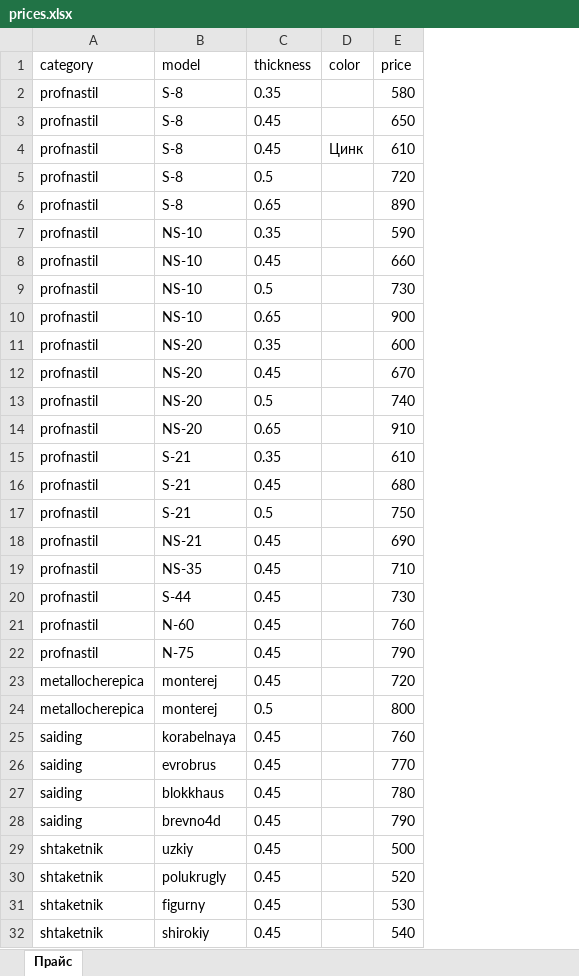
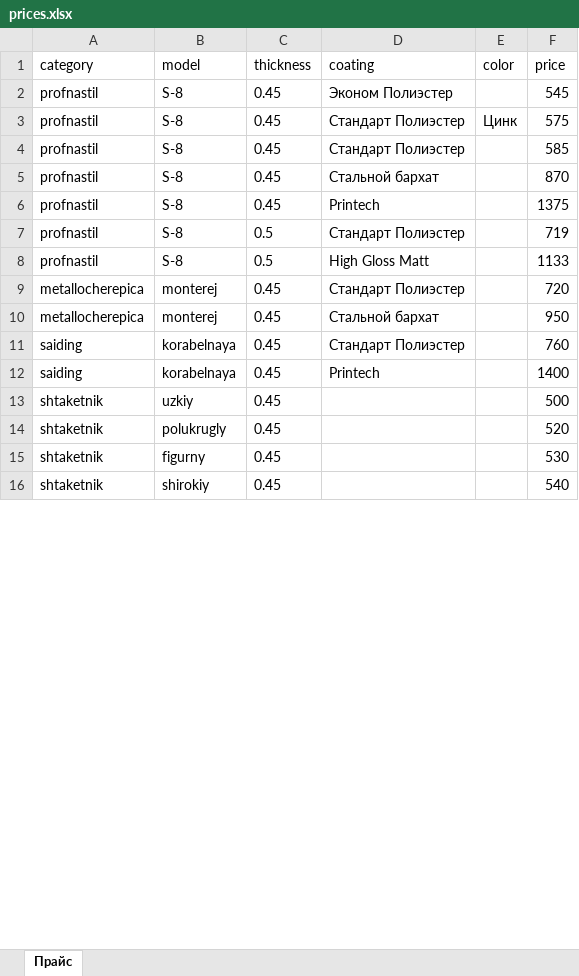
Before and after one commit to keml00/zabormarket, an Excel workbook: prices.xlsx, sheet Прайс, drawn as a sheet; only a part is shown; values as stored, in another font and other column widths than the file's, no borders; removed rows and columns are numbered as before the commit, all else as after; the diff names each change by its address in the sheet, - before the commit and + after, or states it on an @@ line.

Commit message:
Add dynamic coating support from Excel

```diff
--- a/prices.xlsx (sheet Прайс)
+++ b/prices.xlsx (sheet Прайс)
+column D (coating), rows 2-12: Эконом Полиэстер | Стандарт Полиэстер | Стандарт Полиэстер | Стальной бархат | Printech | Стандарт Полиэстер | High Gloss Matt | Стандарт Полиэстер | Стальной бархат | Стандарт Полиэстер | Printech
-row 2: profnastil | S-8 | 0.35 |  | 580
-F2 (price): 650
+F2 (price): 545
-F3 (price): 610
+F3 (price): 575
-C4 (thickness): 0.5
+C4 (thickness): 0.45
-F4 (price): 720
+F4 (price): 585
-row 6: profnastil | S-8 | 0.65 |  | 890
-row 7: profnastil | NS-10 | 0.35 |  | 590
-B5 (model): NS-10
+B5 (model): S-8
-F5 (price): 660
+F5 (price): 870
-row 9: profnastil | NS-10 | 0.5 |  | 730
-row 10: profnastil | NS-10 | 0.65 |  | 900
-row 11: profnastil | NS-20 | 0.35 |  | 600
-B6:B7 (model): NS-20
+B6:B7 (model): S-8
-F6 (price): 670
+F6 (price): 1375
-F7 (price): 740
+F7 (price): 719
-row 14: profnastil | NS-20 | 0.65 |  | 910
-row 15: profnastil | S-21 | 0.35 |  | 610
-row 16: profnastil | S-21 | 0.45 |  | 680
-B8 (model): S-21
+B8 (model): S-8
-F8 (price): 750
+F8 (price): 1133
-row 18: profnastil | NS-21 | 0.45 |  | 690
-row 19: profnastil | NS-35 | 0.45 |  | 710
-row 20: profnastil | S-44 | 0.45 |  | 730
-row 21: profnastil | N-60 | 0.45 |  | 760
-row 22: profnastil | N-75 | 0.45 |  | 790
-C10 (thickness): 0.5
+C10 (thickness): 0.45
-F10 (price): 800
+F10 (price): 950
-row 26: saiding | evrobrus | 0.45 |  | 770
-row 27: saiding | blokkhaus | 0.45 |  | 780
-B12 (model): brevno4d
+B12 (model): korabelnaya
-F12 (price): 790
+F12 (price): 1400
```
Also changed, not shown: 5 other files.
